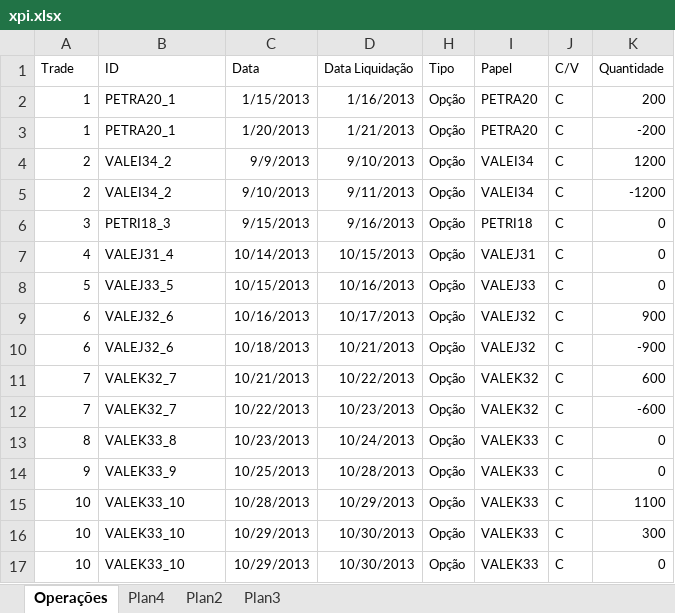
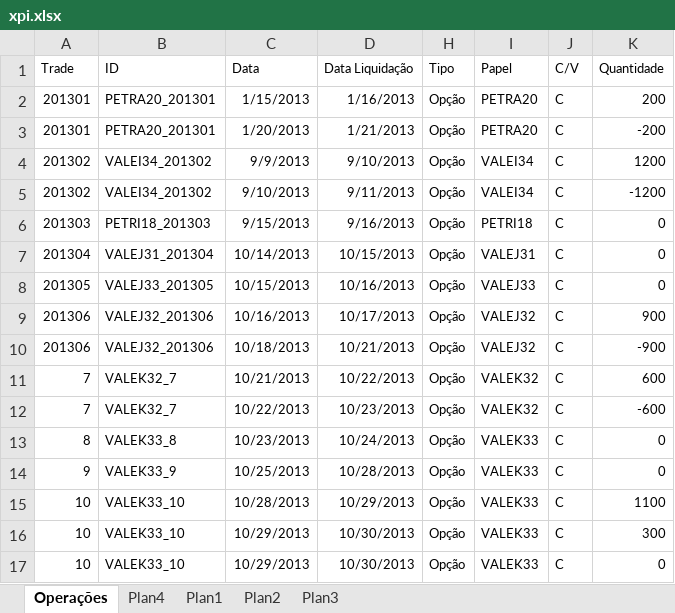
Before and after one commit to bengelbert/ifsc, an Excel workbook: stocks/xpi.xlsx, sheet Operações, drawn as a sheet; only a part is shown; values as stored, in another font and other column widths than the file's, no borders; table styles not drawn; the diff covers the shown part only; the diff names each change by its address in the sheet, - before the commit and + after, or states it on an @@ line.

```diff
--- a/stocks/xpi.xlsx (sheet Operações)
+++ b/stocks/xpi.xlsx (sheet Operações)
+sheet tab: Plan1
-A2:A3 (Trade): 1
+A2:A3 (Trade): 201301
-B2:B3 (ID): PETRA20_1
+B2:B3 (ID): PETRA20_201301
-A4:A5 (Trade): 2
+A4:A5 (Trade): 201302
-B4:B5 (ID): VALEI34_2
+B4:B5 (ID): VALEI34_201302
-A6 (Trade): 3
+A6 (Trade): 201303
-B6 (ID): PETRI18_3
+B6 (ID): PETRI18_201303
-A7 (Trade): 4
+A7 (Trade): 201304
-B7 (ID): VALEJ31_4
+B7 (ID): VALEJ31_201304
-A8 (Trade): 5
+A8 (Trade): 201305
-B8 (ID): VALEJ33_5
+B8 (ID): VALEJ33_201305
-A9:A10 (Trade): 6
+A9:A10 (Trade): 201306
-B9:B10 (ID): VALEJ32_6
+B9:B10 (ID): VALEJ32_201306
```
Also changed, not shown: 56 removed rows and 4 edited cells elsewhere in this sheet, sheet Plan4, hidden cells, loto.xlsx, stocks/nc_xpi_opcoes.xlsx, 2 other files.
